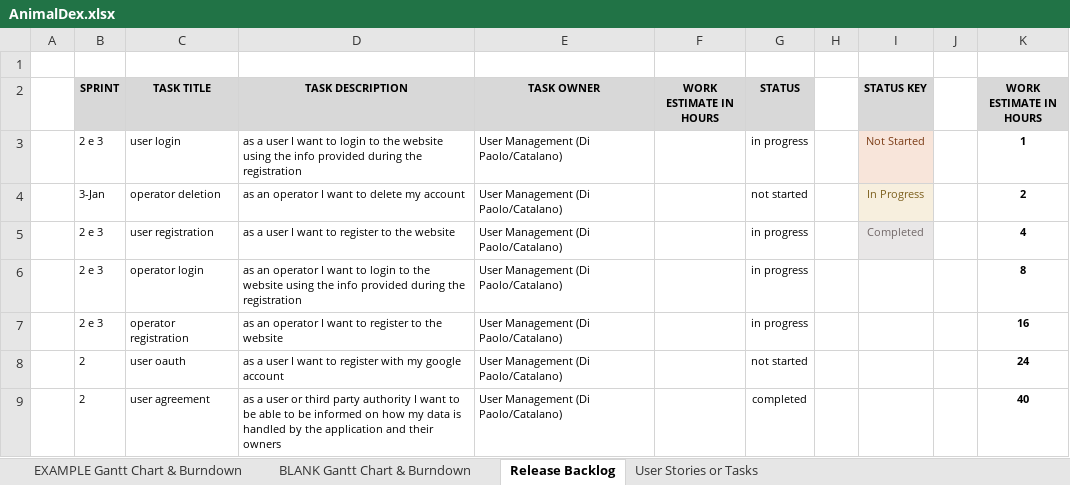
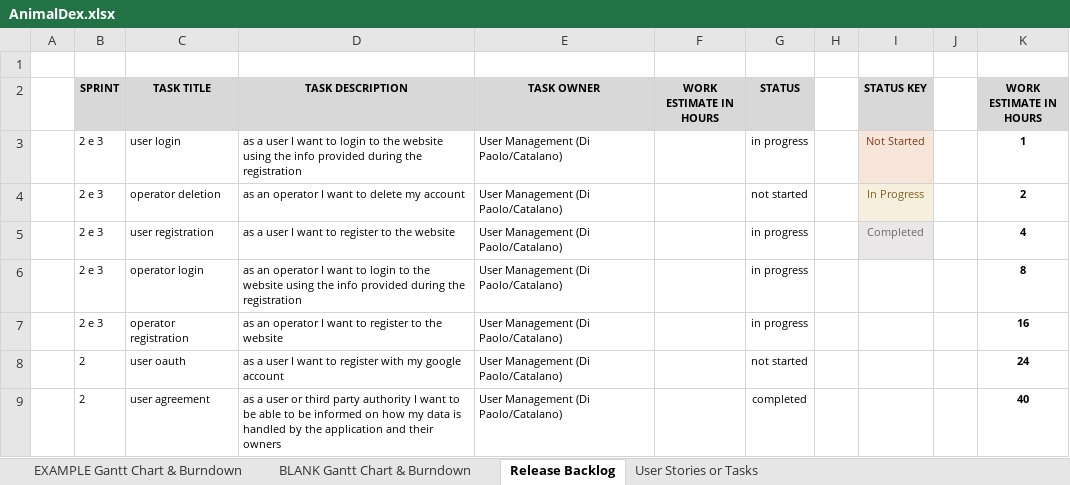
Before and after one commit to Neutrino6/AnimalDex, an Excel workbook: docs/AnimalDex.xlsx, sheet Release Backlog, drawn as a sheet; only a part is shown; values as stored, in another font and other column widths than the file's, no borders; conditional formats and table styles not drawn; the diff names each change by its address in the sheet, - before the commit and + after, or states it on an @@ line.

```diff
--- a/docs/AnimalDex.xlsx (sheet Release Backlog)
+++ b/docs/AnimalDex.xlsx (sheet Release Backlog)
-B4 (SPRINT): 3-Jan
+B4 (SPRINT): 2 e 3
```
Also changed, not shown: sheet BLANK Gantt Chart & Burndown, charts or pictures, 27 other files.
